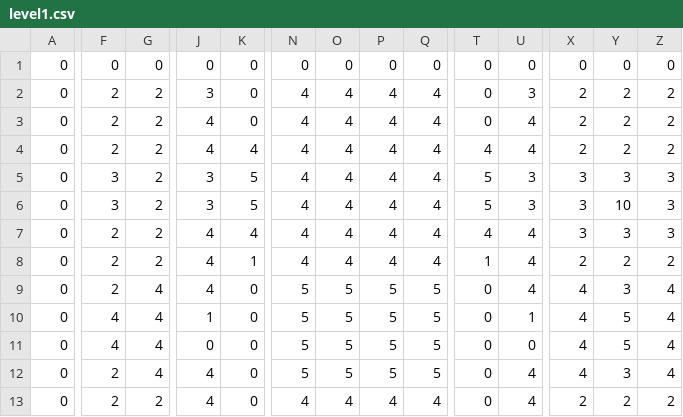
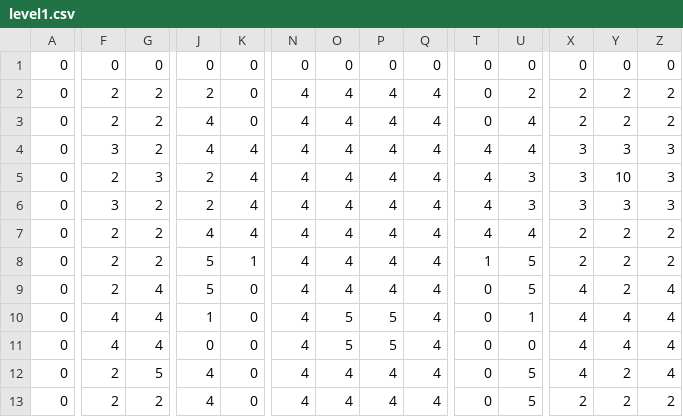
Before and after one commit to Katja19999/project, a CSV file: data/levels/level1.csv, drawn as a sheet; only a part is shown, gaps mark what is left out; the diff covers the shown part only; the diff names each change by its address in the sheet, - before the commit and + after, or states it on an @@ line.

```diff
--- a/data/levels/level1.csv
+++ b/data/levels/level1.csv
-J2: 3
+J2: 2
-U2: 3
+U2: 2
-F4: 2
+F4: 3
-X4: 2
+X4: 3
-Y4: 2
+Y4: 3
-Z4: 2
+Z4: 3
-F5: 3
+F5: 2
-G5: 2
+G5: 3
-J5:J6: 3
+J5:J6: 2
-K5:K6: 5
+K5:K6: 4
-T5:T6: 5
+T5:T6: 4
-Y5: 3
+Y5: 10
-Y6: 10
+Y6: 3
-X7: 3
+X7: 2
-Y7: 3
+Y7: 2
-Z7: 3
+Z7: 2
-J8:J9: 4
+J8:J9: 5
-U8:U9: 4
+U8:U9: 5
-N9:N12: 5
+N9:N12: 4
-O9: 5
+O9: 4
-P9: 5
+P9: 4
-Q9:Q12: 5
+Q9:Q12: 4
-Y9: 3
+Y9: 2
-Y10:Y11: 5
+Y10:Y11: 4
-G12: 4
+G12: 5
-O12: 5
+O12: 4
-P12: 5
+P12: 4
-U12:U13: 4
+U12:U13: 5
-Y12: 3
+Y12: 2
```
Also changed, not shown: 16 edited cells elsewhere in this file, 9 other files.
